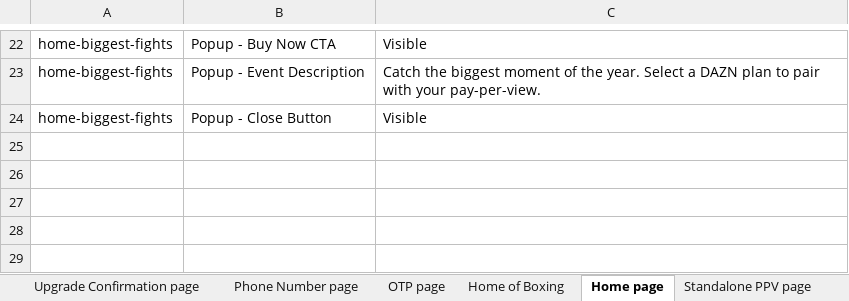
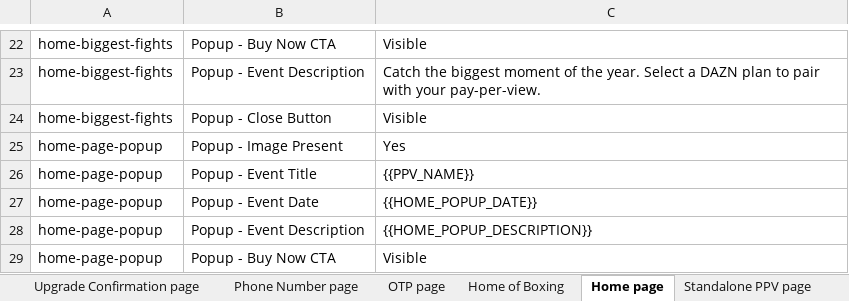
Before and after one commit to gopi-sanagapalli/PPV-End-to-End-Automation, an Excel workbook: data/PPV_Input.xlsx, sheet Home page, drawn as a sheet; only a part is shown, gaps mark what is left out; values as stored, in another font and other column widths than the file's, no borders; the diff names each change by its address in the sheet, - before the commit and + after, or states it on an @@ line.

Commit message:
feat: home-page-popup validations, SearchPage fix, auth improvements and config updates
- scripts/generateExcel.ts: add home-page-popup validation rows (HOME_POPUP_DATE, HOME_POPUP_DESCRIPTION)
- config/events/aj_joshua_prenga.json: align HOME_POPUP_DESCRIPTION with BANNER_DESCRIPTION
- config/events/spence_tszyu.json: update event config fields
- auth/AuthenticationManager.ts: improve email auth reliability and error handling
- config/userstatus.json: update test credentials
- data/PPV_Input.xlsx: regenerated with home-page-popup rows
- pages/SearchPage.ts: restore complete file (fix truncation from upstream merge)

```diff
--- a/data/PPV_Input.xlsx (sheet Home page)
+++ b/data/PPV_Input.xlsx (sheet Home page)
+row 25: home-page-popup | Popup - Image Present | Yes
+row 26: home-page-popup | Popup - Event Title | {{PPV_NAME}}
+row 27: home-page-popup | Popup - Event Date | {{HOME_POPUP_DATE}}
+row 28: home-page-popup | Popup - Event Description | {{HOME_POPUP_DESCRIPTION}}
+row 29: home-page-popup | Popup - Buy Now CTA | Visible
```
Also changed, not shown: 6 other files.
